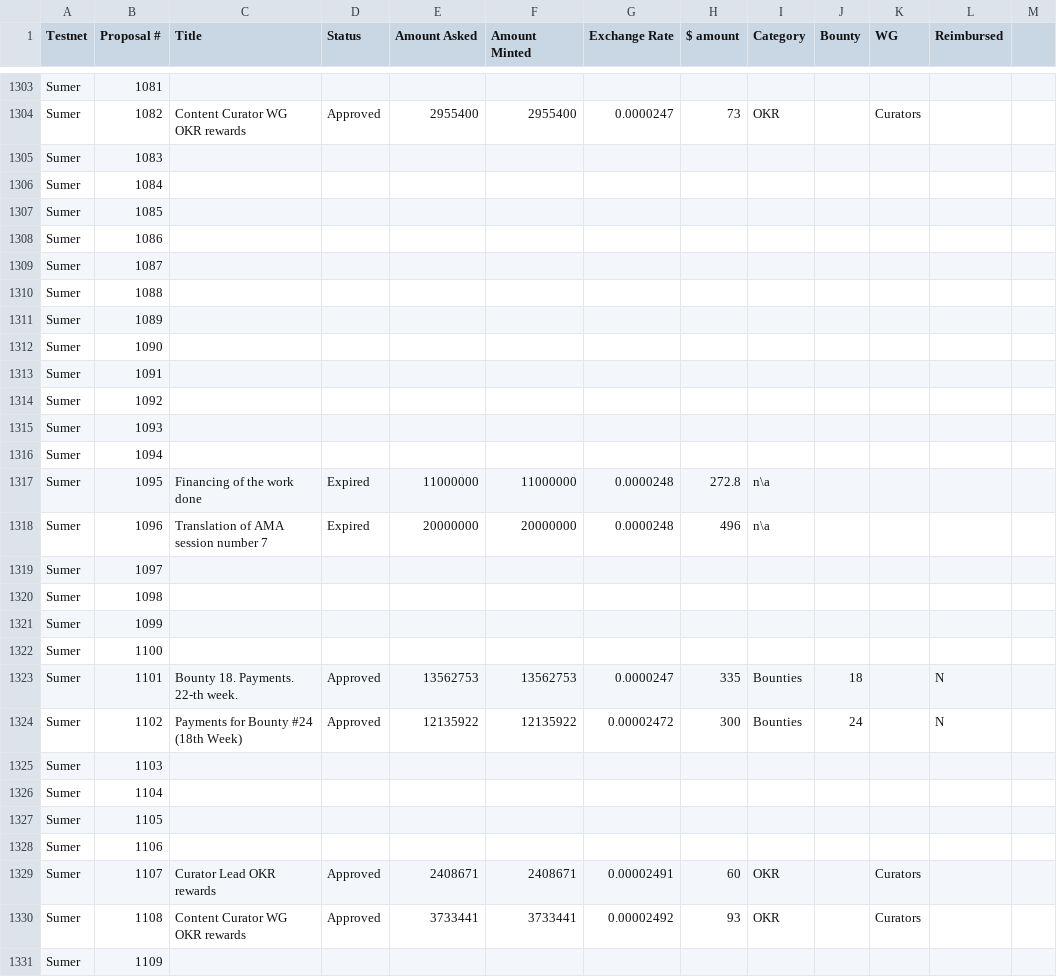
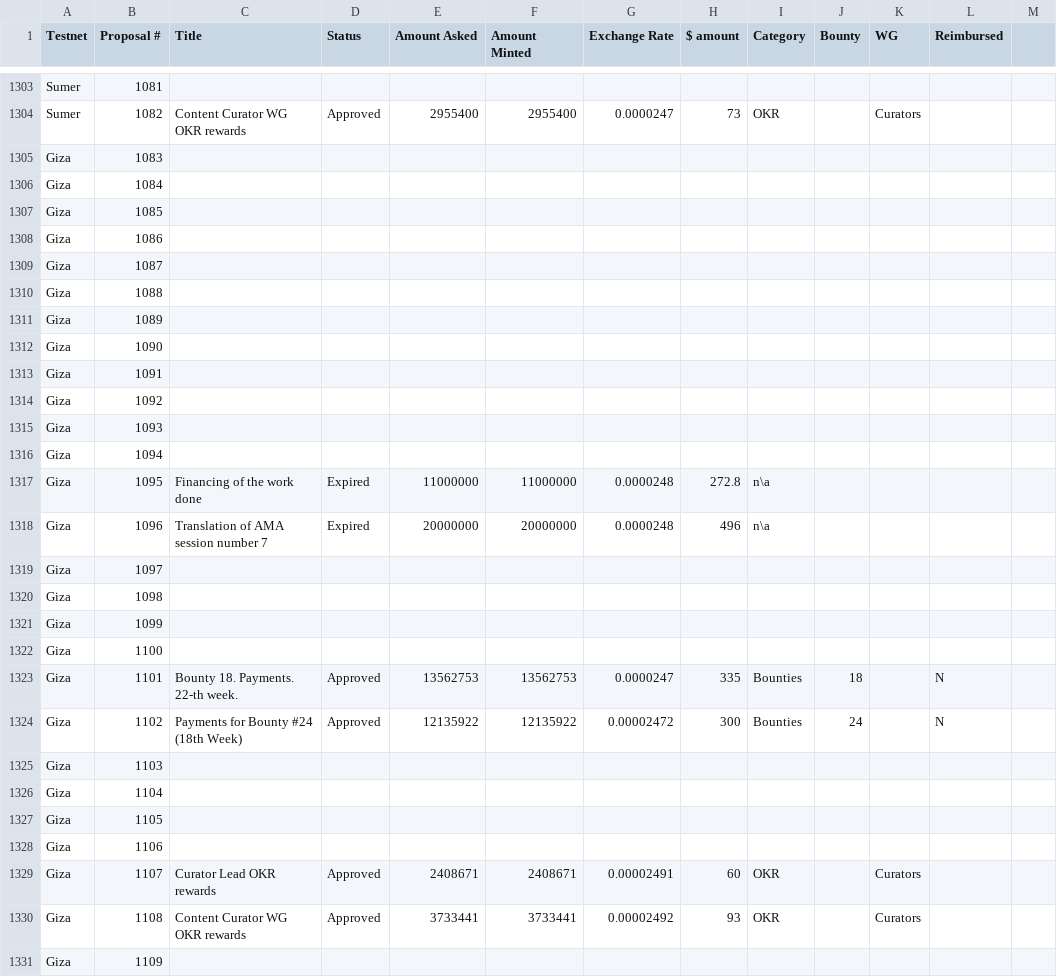
Before and after one commit to Joystream/community-repo, a CSV file: council/spending_proposal_categories.csv, drawn as a sheet; only a part is shown, gaps mark what is left out; the diff covers the shown part only.

Commit message:
Update spending_proposal_categories.csv
Fixed name Giza. Add approved proposal

```diff
--- a/council/spending_proposal_categories.csv
+++ b/council/spending_proposal_categories.csv
@@ -1304,28 +1304,28 @@ Sumer,1081,,,,,,,,,,
 Sumer,1082,Content Curator WG OKR rewards,Approved ,2955400,2955400,0.0000247,73,OKR,,Curators,
-Sumer,1083,,,,,,,,,,
-Sumer,1084,,,,,,,,,,
-Sumer,1085,,,,,,,,,,
-Sumer,1086,,,,,,,,,,
-Sumer,1087,,,,,,,,,,
-Sumer,1088,,,,,,,,,,
-Sumer,1089,,,,,,,,,,
-Sumer,1090,,,,,,,,,,
-Sumer,1091,,,,,,,,,,
-Sumer,1092,,,,,,,,,,
-Sumer,1093,,,,,,,,,,
-Sumer,1094,,,,,,,,,,
-Sumer,1095,Financing of the work done,Expired,11000000,11000000,0.0000248,272.8,n\a,,,
-Sumer,1096, Translation of AMA session number 7,Expired,20000000,20000000,0.0000248,496,n\a,,,
-Sumer,1097,,,,,,,,,,
-Sumer,1098,,,,,,,,,,
-Sumer,1099,,,,,,,,,,
-Sumer,1100,,,,,,,,,,
-Sumer,1101,Bounty 18. Payments. 22-th week.,Approved ,13562753,13562753,0.0000247,335,Bounties,18,,N
-Sumer,1102,Payments for Bounty #24 (18th Week),Approved ,12135922,12135922,0.00002472,300,Bounties,24,,N
-Sumer,1103,,,,,,,,,,
-Sumer,1104,,,,,,,,,,
-Sumer,1105,,,,,,,,,,
-Sumer,1106,,,,,,,,,,
-Sumer,1107,Curator Lead OKR rewards,Approved ,2408671,2408671,0.00002491,60,OKR,,Curators,
-Sumer,1108,Content Curator WG OKR rewards,Approved ,3733441,3733441,0.00002492,93,OKR,,Curators,
-Sumer,1109,,,,,,,,,,
+Giza,1083,,,,,,,,,,
+Giza,1084,,,,,,,,,,
+Giza,1085,,,,,,,,,,
+Giza,1086,,,,,,,,,,
+Giza,1087,,,,,,,,,,
+Giza,1088,,,,,,,,,,
+Giza,1089,,,,,,,,,,
+Giza,1090,,,,,,,,,,
+Giza,1091,,,,,,,,,,
+Giza,1092,,,,,,,,,,
+Giza,1093,,,,,,,,,,
+Giza,1094,,,,,,,,,,
+Giza,1095,Financing of the work done,Expired,11000000,11000000,0.0000248,272.8,n\a,,,
+Giza,1096, Translation of AMA session number 7,Expired,20000000,20000000,0.0000248,496,n\a,,,
+Giza,1097,,,,,,,,,,
+Giza,1098,,,,,,,,,,
+Giza,1099,,,,,,,,,,
+Giza,1100,,,,,,,,,,
+Giza,1101,Bounty 18. Payments. 22-th week.,Approved ,13562753,13562753,0.0000247,335,Bounties,18,,N
+Giza,1102,Payments for Bounty #24 (18th Week),Approved ,12135922,12135922,0.00002472,300,Bounties,24,,N
+Giza,1103,,,,,,,,,,
+Giza,1104,,,,,,,,,,
+Giza,1105,,,,,,,,,,
+Giza,1106,,,,,,,,,,
+Giza,1107,Curator Lead OKR rewards,Approved ,2408671,2408671,0.00002491,60,OKR,,Curators,
+Giza,1108,Content Curator WG OKR rewards,Approved ,3733441,3733441,0.00002492,93,OKR,,Curators,
+Giza,1109,,,,,,,,,,
```
Also changed, not shown: 29 added rows and 32 edited cells elsewhere in this file.
